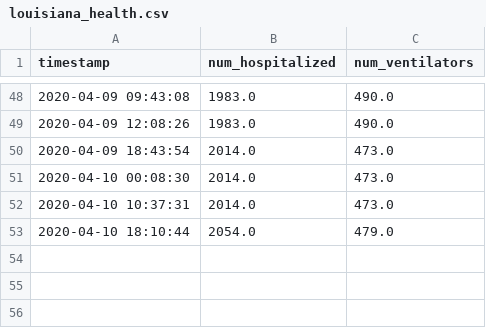
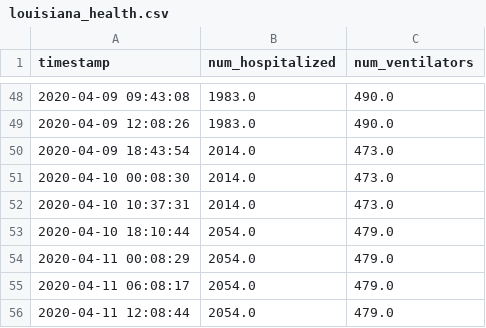
Before and after one commit to maxlchen/COVID-19-Cornell-DataCollection, a CSV file: data/louisiana_health.csv, drawn as a sheet; only a part is shown, gaps mark what is left out; the diff names each change by its address in the sheet, - before the commit and + after, or states it on an @@ line.

Commit message:
Updating Louisiana data

```diff
--- a/data/louisiana_health.csv
+++ b/data/louisiana_health.csv
+row 54: 2020-04-11 00:08:29 | 2054.0 | 479.0
+row 55: 2020-04-11 06:08:17 | 2054.0 | 479.0
+row 56: 2020-04-11 12:08:44 | 2054.0 | 479.0
```
